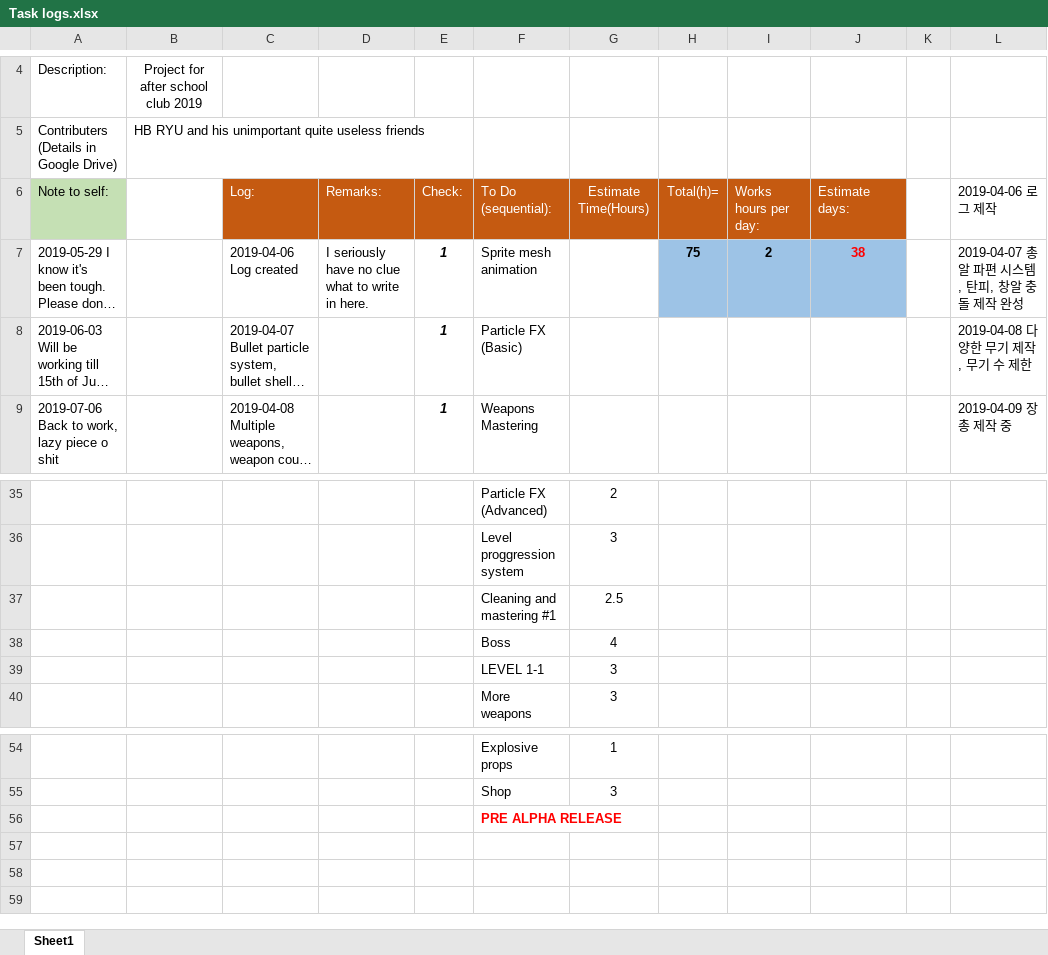
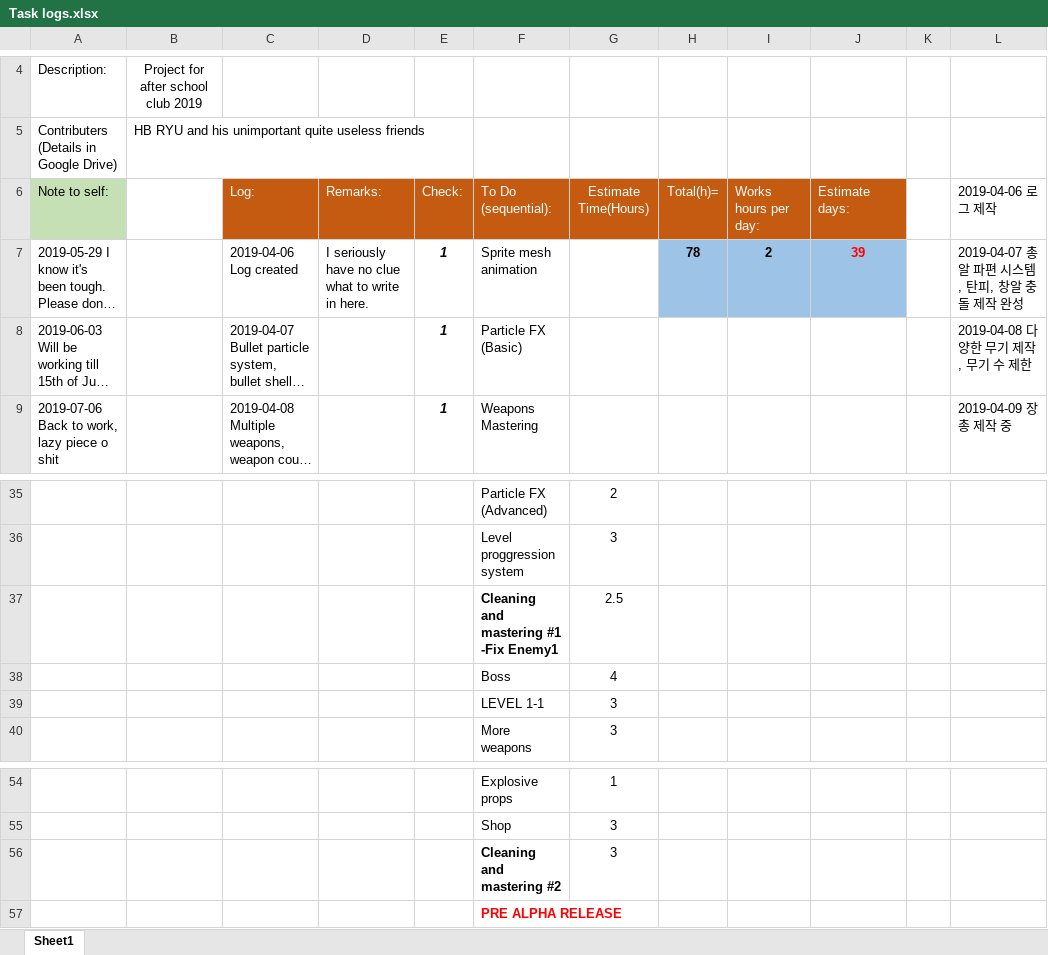
Before and after one commit to HBRYU/Flammable_Blood, an Excel workbook: Task logs.xlsx, sheet Sheet1, drawn as a sheet; only a part is shown, gaps mark what is left out; long unchanged cells end in …; values as stored, in another font and other column widths than the file's, no borders; the diff names each change by its address in the sheet, - before the commit and + after, or states it on an @@ line.

```diff
--- a/Task logs.xlsx (sheet Sheet1)
+++ b/Task logs.xlsx (sheet Sheet1)
-H7 (Total(h)=): 75
+H7 (Total(h)=): 78
-J7 (Estimate days:): 38
+J7 (Estimate days:): 39
-F37 (To Do (sequential):): Cleaning and mastering #1
+F37 (To Do (sequential):): Cleaning and mastering #1 -Fix Enemy1
-F37 bold: off
+F37 bold: on
+row 56:  |  |  |  |  | Cleaning and mastering #2 | 3
```
Also changed, not shown: 9 other files.
